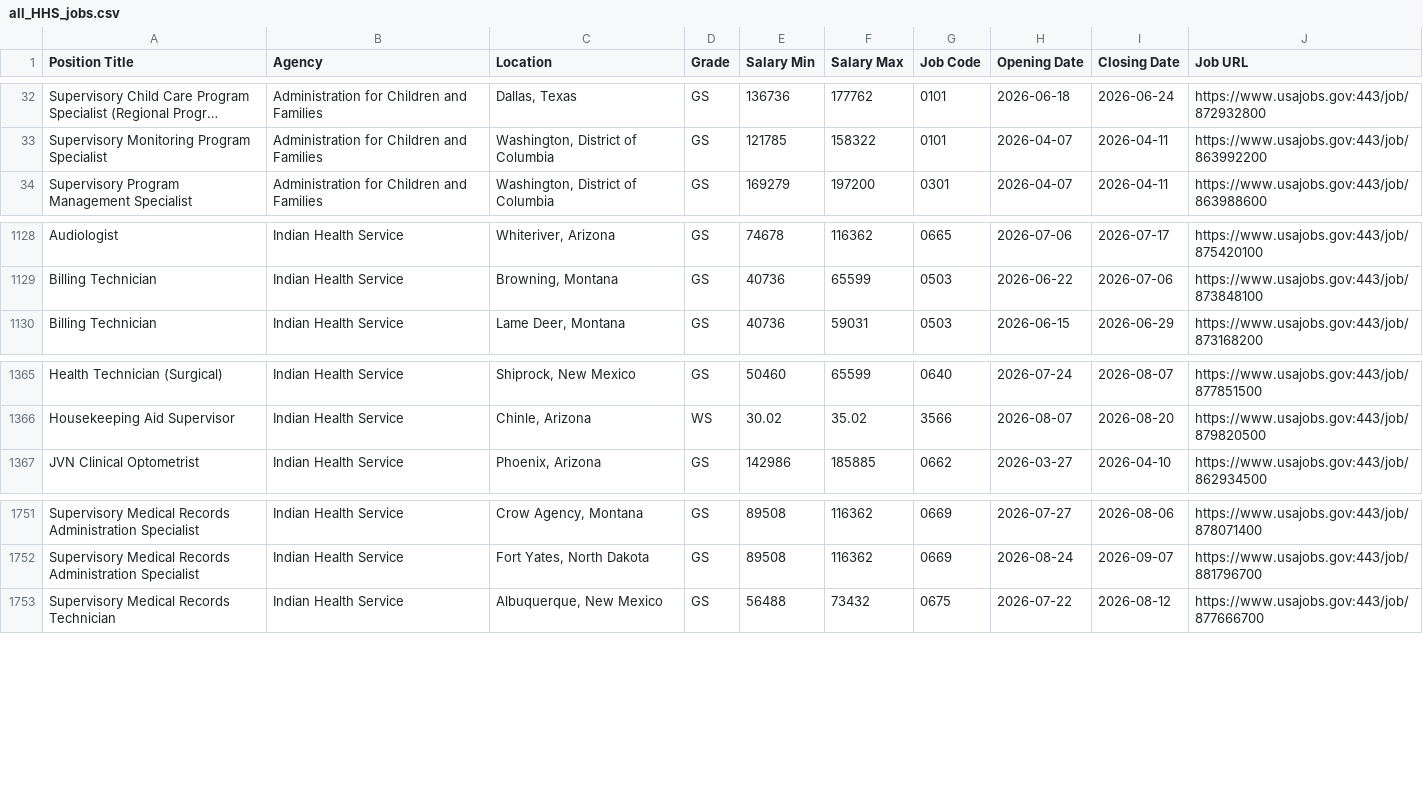
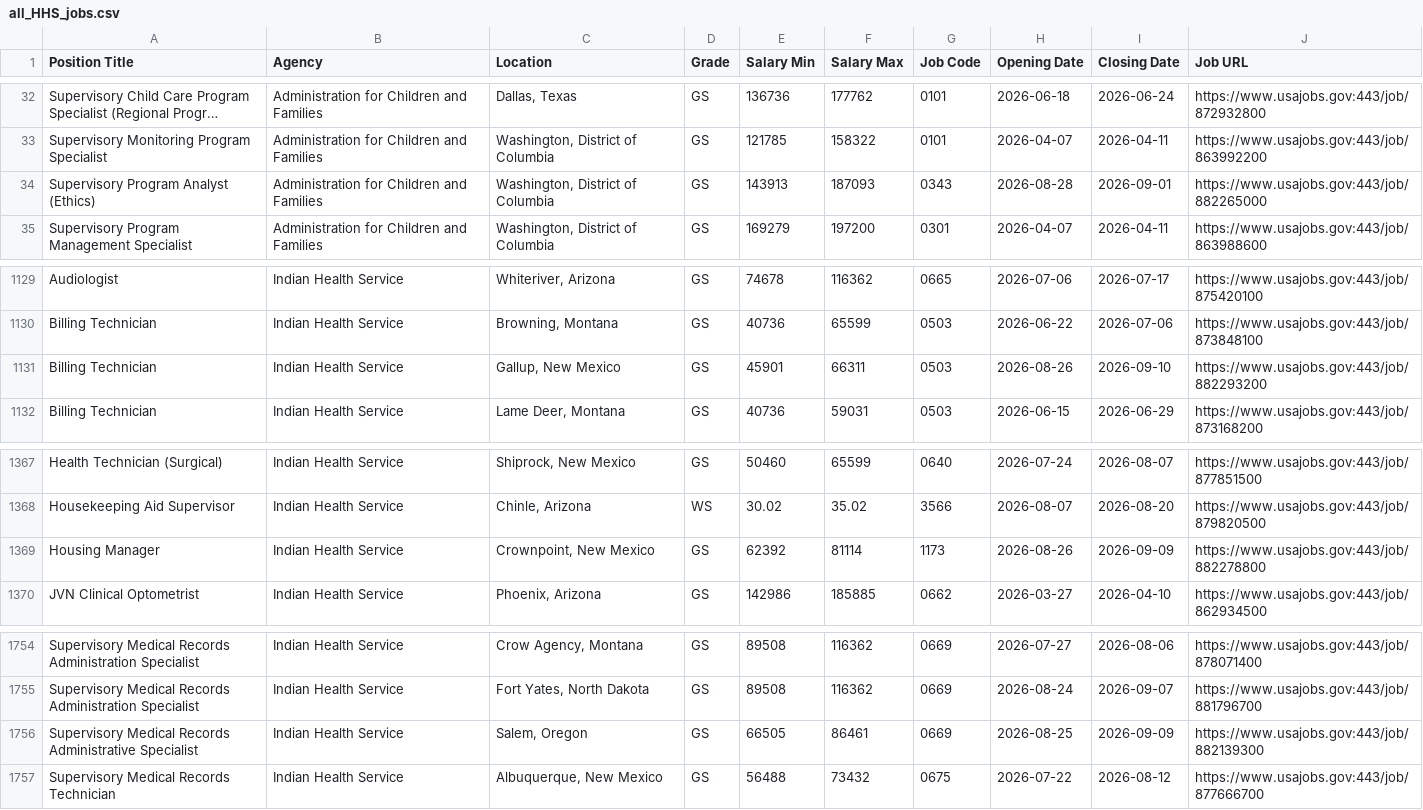
Before and after one commit to fartbagxp/fedjobs, a CSV file: data/raw/all_HHS_jobs.csv, drawn as a sheet; only a part is shown, gaps mark what is left out; long unchanged cells end in …; the diff names each change by its address in the sheet, - before the commit and + after, or states it on an @@ line.

```diff
--- a/data/raw/all_HHS_jobs.csv
+++ b/data/raw/all_HHS_jobs.csv
+row 34: Supervisory Program Analyst (Ethics) | Administration for Children and Families | Washington, District of Columbia | GS | 143913 | 187093 | 0343 | 2026-08-28 | 2026-09-01 | https://www.usajobs.gov:443/job/882265000
+row 1131: Billing Technician | Indian Health Service | Gallup, New Mexico | GS | 45901 | 66311 | 0503 | 2026-08-26 | 2026-09-10 | https://www.usajobs.gov:443/job/882293200
+row 1369: Housing Manager | Indian Health Service | Crownpoint, New Mexico | GS | 62392 | 81114 | 1173 | 2026-08-26 | 2026-09-09 | https://www.usajobs.gov:443/job/882278800
+row 1756: Supervisory Medical Records Administrative Specialist | Indian Health Service | Salem, Oregon | GS | 66505 | 86461 | 0669 | 2026-08-25 | 2026-09-09 | https://www.usajobs.gov:443/job/882139300
```
Also changed, not shown: data/raw/all_2210_jobs.csv, data/raw/all_DoT_jobs.csv, 1 other file.
